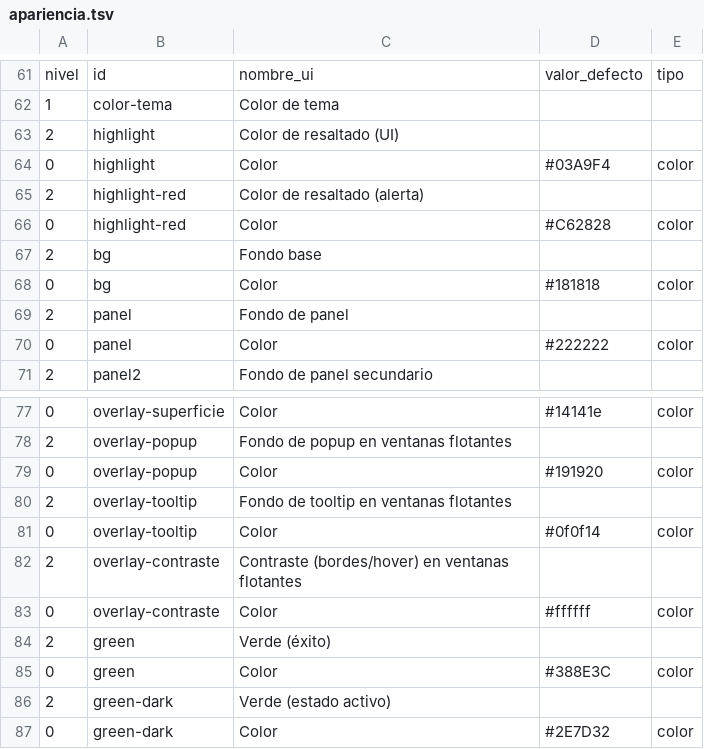
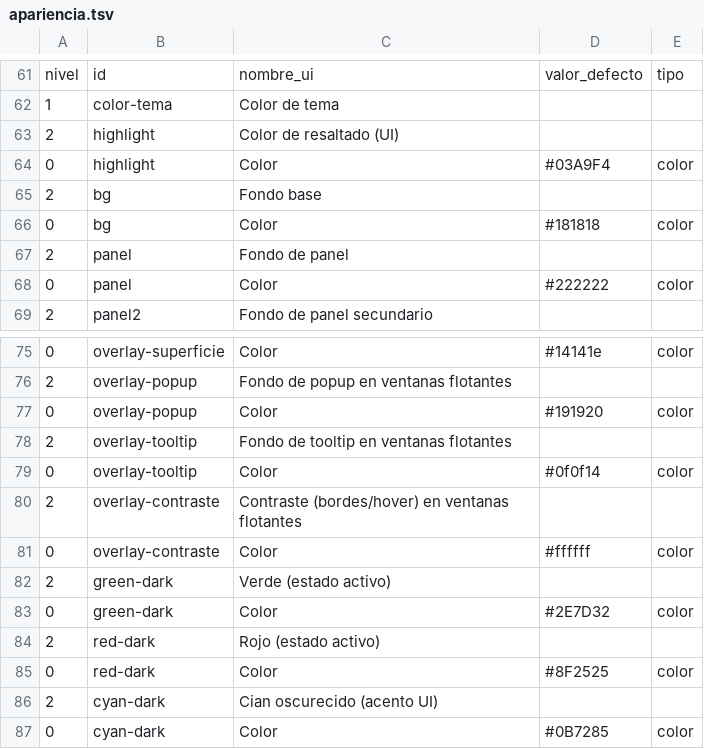
Before and after one commit to Satanimus/RemapH, a TSV file: src-tauri/src/apariencia.tsv, drawn as a sheet; only a part is shown, gaps mark what is left out; the shorter side is filled out with more unchanged rows.

```diff
--- a/src-tauri/src/apariencia.tsv
+++ b/src-tauri/src/apariencia.tsv
@@ -64,4 +64,2 @@ nivel	id	nombre_ui	valor_defecto	tipo
 0	highlight	Color	#03A9F4	color
-2	highlight-red	Color de resaltado (alerta)		
-0	highlight-red	Color	#C62828	color
 2	bg	Fondo base		
@@ -83,4 +81,2 @@ nivel	id	nombre_ui	valor_defecto	tipo
 0	overlay-contraste	Color	#ffffff	color
-2	green	Verde (éxito)		
-0	green	Color	#388E3C	color
 2	green-dark	Verde (estado activo)		
```
Also changed, not shown: 4 other files.
